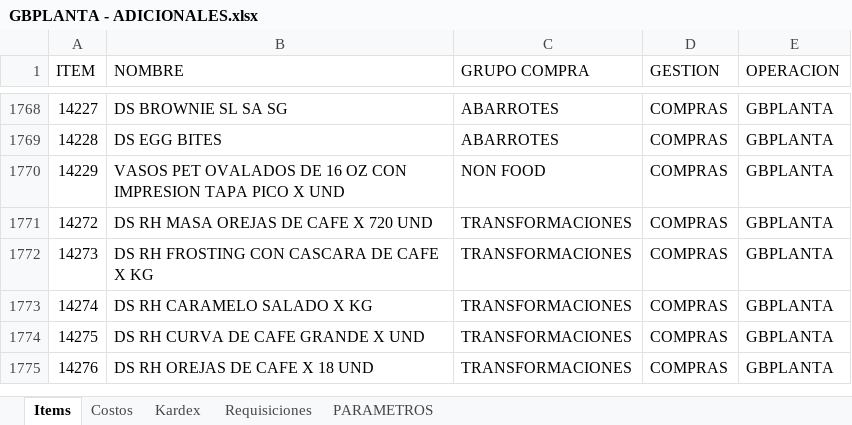
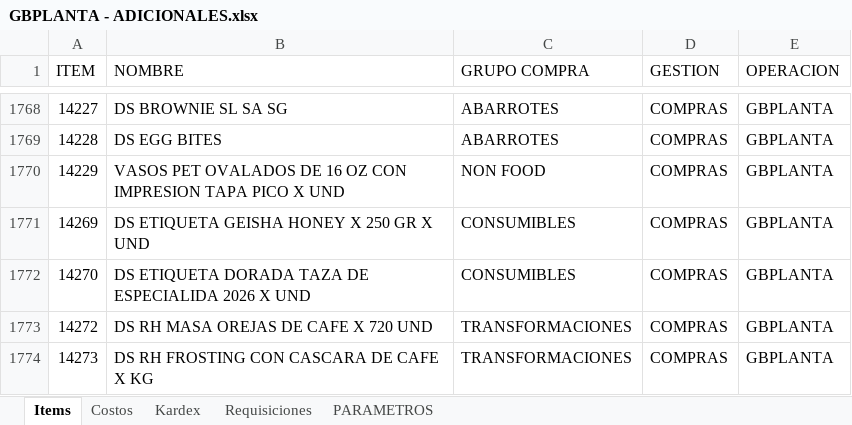
Before and after one commit to AlvaroCornejo/EBC_PEDIDOS_ADICIONALES, an Excel workbook: data/GBPLANTA - ADICIONALES.xlsx, sheet Items, drawn as a sheet; only a part is shown, gaps mark what is left out; the shorter side is filled out with more unchanged rows; values as stored, in another font and other column widths than the file's, no borders; table styles not drawn; the diff names each change by its address in the sheet, - before the commit and + after, or states it on an @@ line.

```diff
--- a/data/GBPLANTA - ADICIONALES.xlsx (sheet Items)
+++ b/data/GBPLANTA - ADICIONALES.xlsx (sheet Items)
+row 1771: 14269 | DS ETIQUETA GEISHA HONEY X 250 GR X UND | CONSUMIBLES | COMPRAS | GBPLANTA
+row 1772: 14270 | DS ETIQUETA DORADA TAZA DE ESPECIALIDA 2026 X UND | CONSUMIBLES | COMPRAS | GBPLANTA
```
Also changed, not shown: sheet Kardex, sheet PARAMETROS, data/AASI - ADICIONALES.xlsx, data/CDL28 - ADICIONALES.xlsx, 8 other files.
